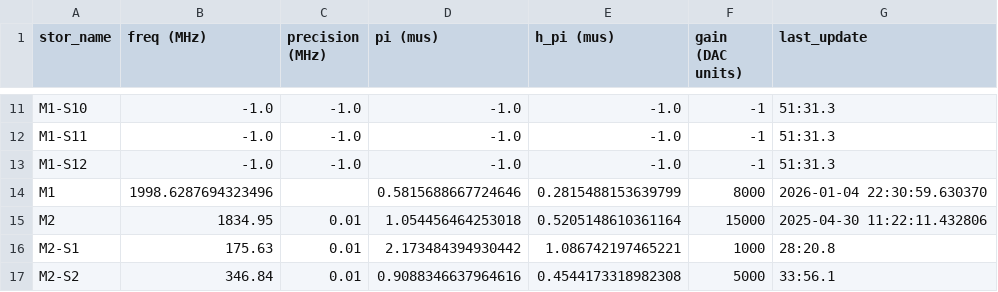
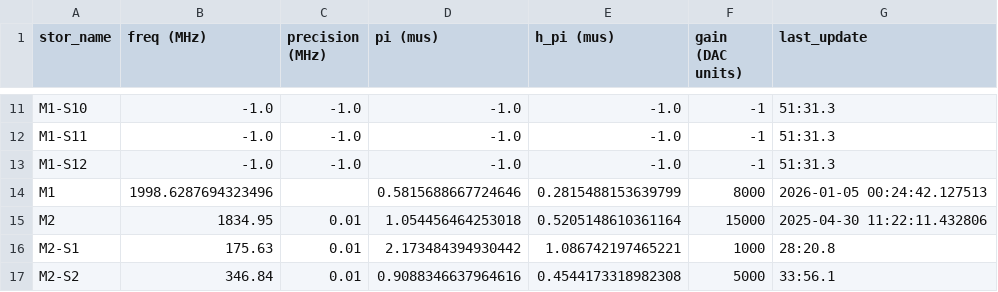
Before and after one commit to SchusterLab/multimode_expts, a CSV file: configs/man1_storage_swap_dataset_new.csv, drawn as a sheet; only a part is shown, gaps mark what is left out.

```diff
--- a/configs/man1_storage_swap_dataset_new.csv
+++ b/configs/man1_storage_swap_dataset_new.csv
@@ -13,3 +13,3 @@ M1-S11,-1.0,-1.0,-1.0,-1.0,-1,51:31.3
 M1-S12,-1.0,-1.0,-1.0,-1.0,-1,51:31.3
-M1,1998.6287694323496,,0.5815688667724646,0.2815488153639799,8000,2026-01-04 22:30:59.630370
+M1,1998.6287694323496,,0.5815688667724646,0.2815488153639799,8000,2026-01-05 00:24:42.127513
 M2,1834.95,0.01,1.054456464253018,0.5205148610361164,15000,2025-04-30 11:22:11.432806
```
Also changed, not shown: 7 other files.
